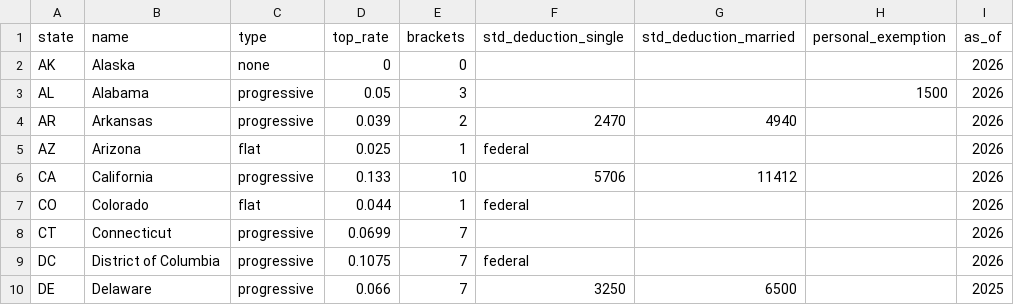
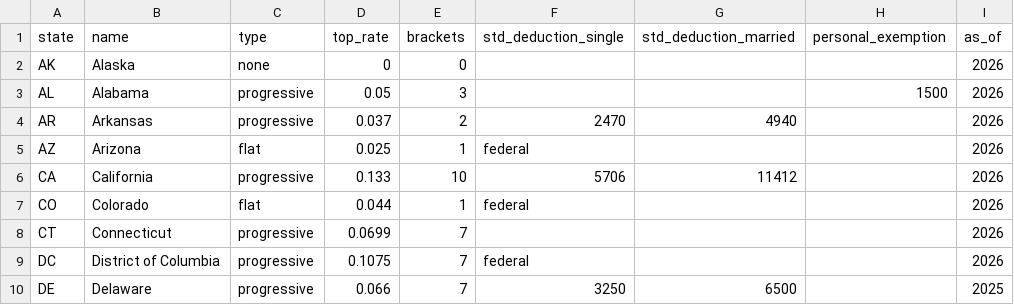
Before and after one commit to suncal/tax-tables, a CSV file: data/us-state-income-tax-2026.csv, drawn as a sheet; only a part is shown; the diff names each change by its address in the sheet, - before the commit and + after, or states it on an @@ line.

```diff
--- a/data/us-state-income-tax-2026.csv
+++ b/data/us-state-income-tax-2026.csv
-D4 (top_rate): 0.039
+D4 (top_rate): 0.037
```
Also changed, not shown: data/us-income-needed-to-buy-median-home-2026.csv, data/us-sales-tax-cities-2026.csv, 4 other files.
